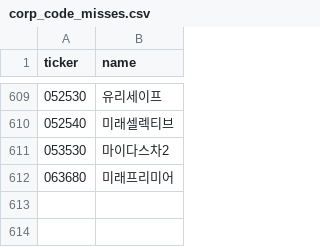
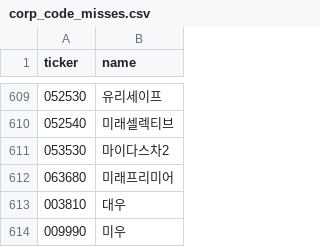
Before and after one commit to hpicsk/finance_db, a CSV file: kr_status/data/corp_code_misses.csv, drawn as a sheet; only a part is shown, gaps mark what is left out; the diff names each change by its address in the sheet, - before the commit and + after, or states it on an @@ line.

```diff
--- a/kr_status/data/corp_code_misses.csv
+++ b/kr_status/data/corp_code_misses.csv
+row 613: 003810 | 대우
+row 614: 009990 | 미우
```
Also changed, not shown: 7 other files.
